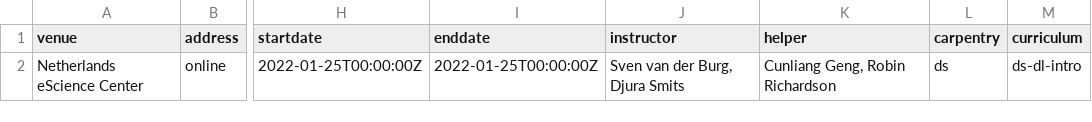
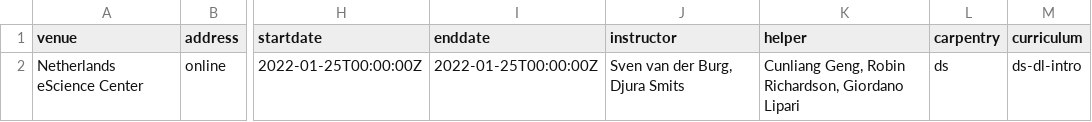
Before and after one commit to esciencecenter-digital-skills/2022-01-25-ds-dl-intro, a CSV file: _data/data.csv, drawn as a sheet; only a part is shown, gaps mark what is left out; the diff names each change by its address in the sheet, - before the commit and + after, or states it on an @@ line.

Commit message:
Add Giordano to helpers

```diff
--- a/_data/data.csv
+++ b/_data/data.csv
-K2 (helper): Cunliang Geng, Robin Richardson
+K2 (helper): Cunliang Geng, Robin Richardson, Giordano Lipari
```
